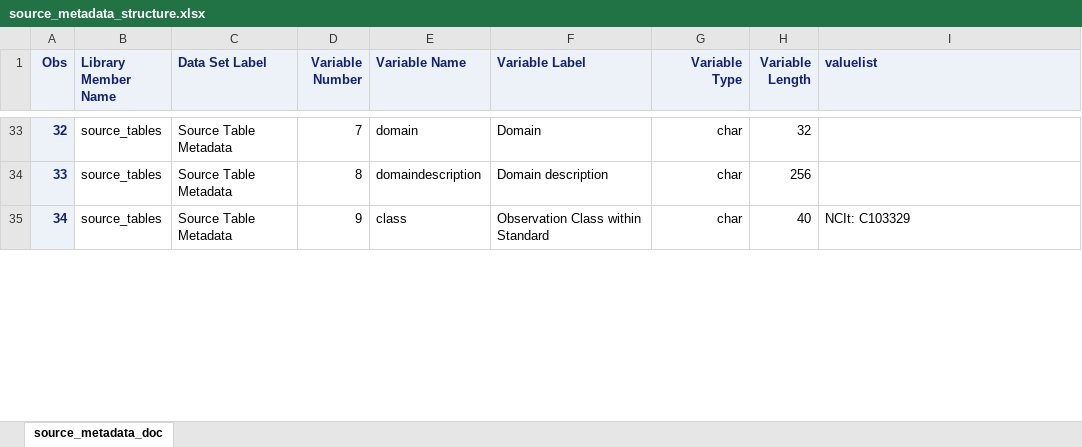
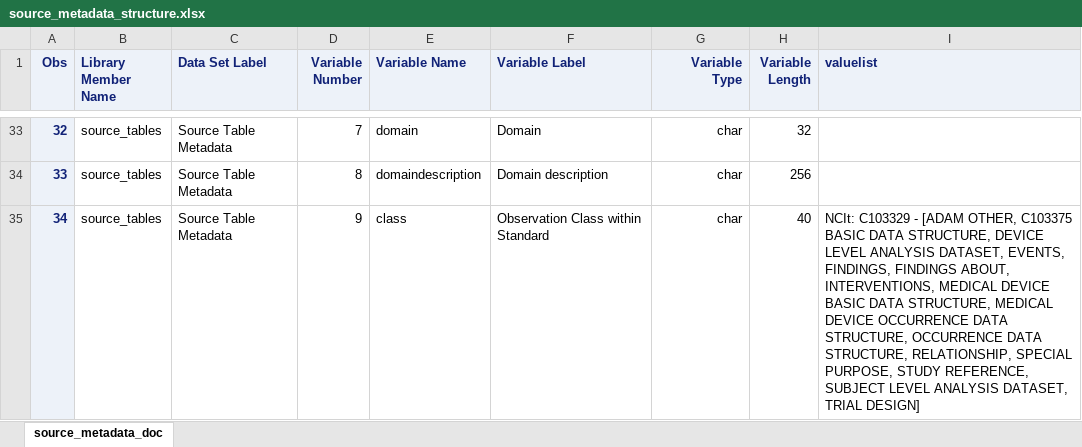
Before and after one commit to sassoftware/clinical-standards-toolkit, an Excel workbook: standards/cstdefinexml21/source/standards/doc/source_metadata_structure.xlsx, sheet source_metadata_doc, drawn as a sheet; only a part is shown, gaps mark what is left out; values as stored, in another font and other column widths than the file's, no borders; the diff covers the shown part only; the diff names each change by its address in the sheet, - before the commit and + after, or states it on an @@ line.

Commit message:
Add source metadata documentation

```diff
--- a/standards/cstdefinexml21/source/standards/doc/source_metadata_structure.xlsx (sheet source_metadata_doc)
+++ b/standards/cstdefinexml21/source/standards/doc/source_metadata_structure.xlsx (sheet source_metadata_doc)
-I35 (valuelist): NCIt: C103329
+I35 (valuelist): NCIt: C103329 - [ADAM OTHER, C103375 BASIC DATA STRUCTURE, DEVICE LEVEL ANALYSIS DATASET, EVENTS, FINDINGS, FINDINGS ABOUT, INTERVENTIONS, MEDICAL DEVICE BASIC DATA STRUCTURE, MEDICAL DEVICE OCCURRENCE DATA STRUCTURE, OCCURRENCE DATA STRUCTURE, RELATIONSHIP, SPECIAL PURPOSE, STUDY REFERENCE, SUBJECT LEVEL ANALYSIS DATASET, TRIAL DESIGN]
```
Also changed, not shown: 5 edited cells elsewhere in this sheet, 2 other files.
